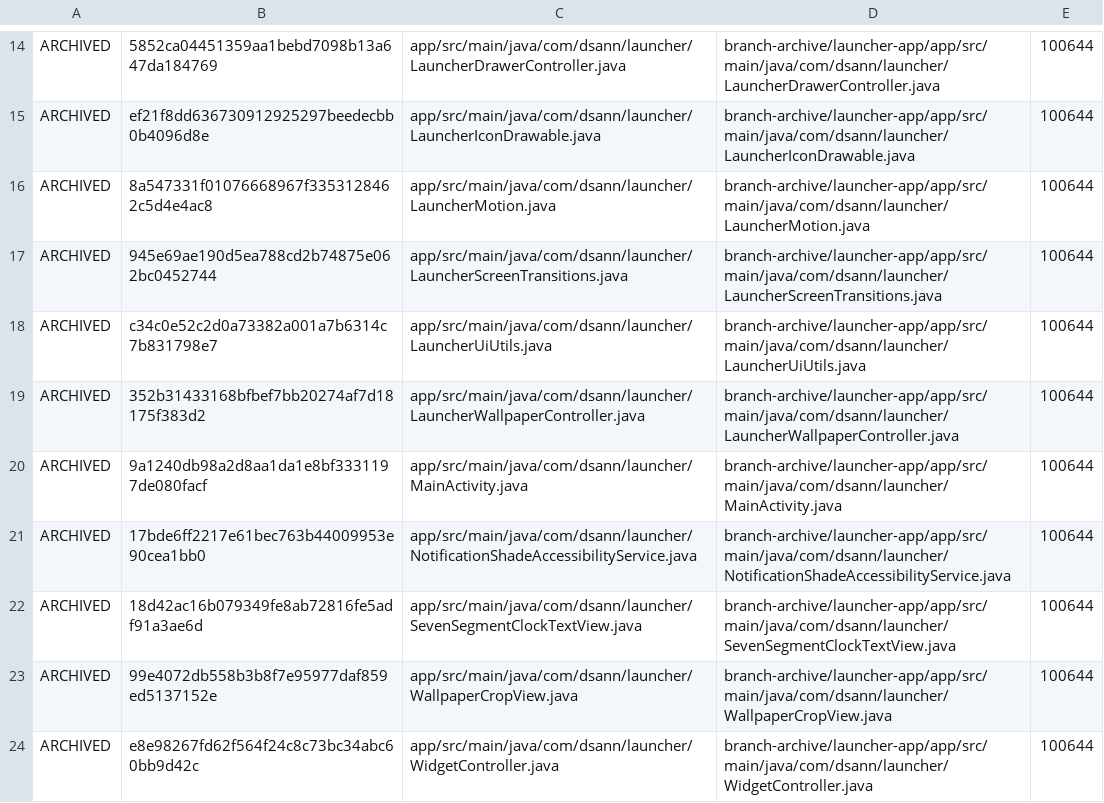
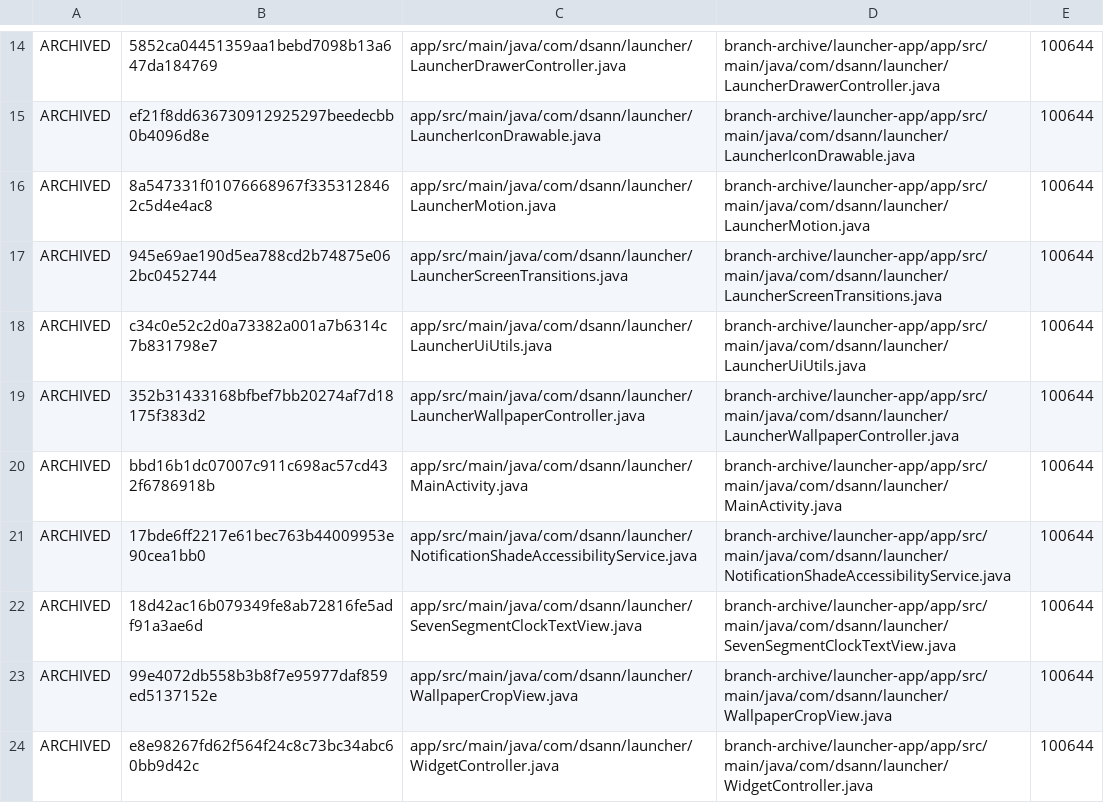
Before and after one commit to DS-ann/D.S-Apps, a TSV file: branch-archive/launcher-app/ARCHIVE-MANIFEST.tsv, drawn as a sheet; only a part is shown, gaps mark what is left out.

```diff
--- a/branch-archive/launcher-app/ARCHIVE-MANIFEST.tsv
+++ b/branch-archive/launcher-app/ARCHIVE-MANIFEST.tsv
@@ -19,3 +19,3 @@ ARCHIVED	c34c0e52c2d0a73382a001a7b6314c7b831798e7	app/src/main/java/com/dsann/la
 ARCHIVED	352b31433168bfbef7bb20274af7d18175f383d2	app/src/main/java/com/dsann/launcher/LauncherWallpaperController.java	branch-archive/launcher-app/app/src/main/java/com/dsann/launcher/LauncherWallpaperController.java	100644
-ARCHIVED	9a1240db98a2d8aa1da1e8bf3331197de080facf	app/src/main/java/com/dsann/launcher/MainActivity.java	branch-archive/launcher-app/app/src/main/java/com/dsann/launcher/MainActivity.java	100644
+ARCHIVED	bbd16b1dc07007c911c698ac57cd432f6786918b	app/src/main/java/com/dsann/launcher/MainActivity.java	branch-archive/launcher-app/app/src/main/java/com/dsann/launcher/MainActivity.java	100644
 ARCHIVED	17bde6ff2217e61bec763b44009953e90cea1bb0	app/src/main/java/com/dsann/launcher/NotificationShadeAccessibilityService.java	branch-archive/launcher-app/app/src/main/java/com/dsann/launcher/NotificationShadeAccessibilityService.java	100644
```
Also changed, not shown: 1 other file.
